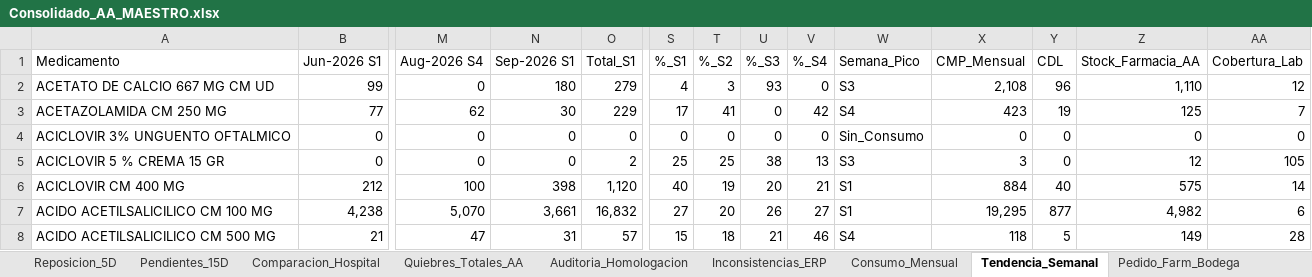
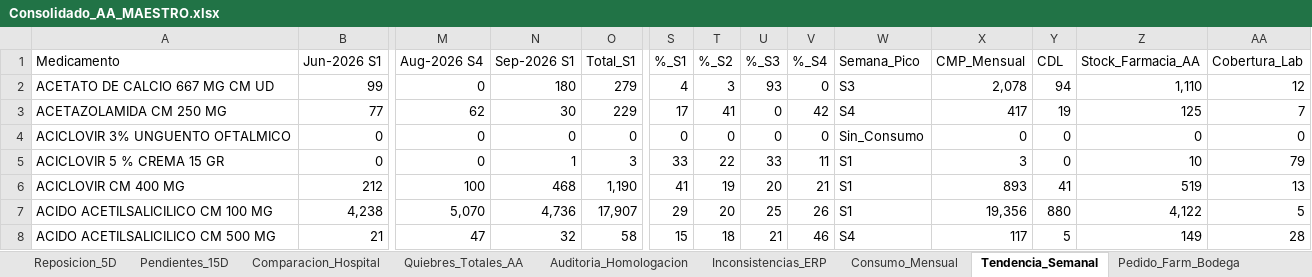
Before and after one commit to danielalfonsocc-rgb/maestro-aa-farmacia, an Excel workbook: Consolidado_AA_MAESTRO.xlsx, sheet Tendencia_Semanal, drawn as a sheet; only a part is shown, gaps mark what is left out; values as stored, in another font and other column widths than the file's, no cell formats; the diff covers the shown part only; the diff names each change by its address in the sheet, - before the commit and + after, or states it on an @@ line.

```diff
--- a/Consolidado_AA_MAESTRO.xlsx (sheet Tendencia_Semanal)
+++ b/Consolidado_AA_MAESTRO.xlsx (sheet Tendencia_Semanal)
-X2 (CMP_Mensual): 2,108
+X2 (CMP_Mensual): 2,078
-Y2 (CDL): 96
+Y2 (CDL): 94
-X3 (CMP_Mensual): 423
+X3 (CMP_Mensual): 417
-N5 (Sep-2026 S1): 0
+N5 (Sep-2026 S1): 1
-O5 (Total_S1): 2
+O5 (Total_S1): 3
-S5 (%_S1): 25
+S5 (%_S1): 33
-T5 (%_S2): 25
+T5 (%_S2): 22
-U5 (%_S3): 38
+U5 (%_S3): 33
-V5 (%_S4): 13
+V5 (%_S4): 11
-W5 (Semana_Pico): S3
+W5 (Semana_Pico): S1
-Z5 (Stock_Farmacia_AA): 12
+Z5 (Stock_Farmacia_AA): 10
-AA5 (Cobertura_Lab): 105
+AA5 (Cobertura_Lab): 79
-N6 (Sep-2026 S1): 398
+N6 (Sep-2026 S1): 468
-O6 (Total_S1): 1,120
+O6 (Total_S1): 1,190
-S6 (%_S1): 40
+S6 (%_S1): 41
-X6 (CMP_Mensual): 884
+X6 (CMP_Mensual): 893
-Y6 (CDL): 40
+Y6 (CDL): 41
-Z6 (Stock_Farmacia_AA): 575
+Z6 (Stock_Farmacia_AA): 519
-AA6 (Cobertura_Lab): 14
+AA6 (Cobertura_Lab): 13
-N7 (Sep-2026 S1): 3,661
+N7 (Sep-2026 S1): 4,736
-O7 (Total_S1): 16,832
+O7 (Total_S1): 17,907
-S7 (%_S1): 27
+S7 (%_S1): 29
-U7 (%_S3): 26
+U7 (%_S3): 25
-V7 (%_S4): 27
+V7 (%_S4): 26
-X7 (CMP_Mensual): 19,295
+X7 (CMP_Mensual): 19,356
-Y7 (CDL): 877
+Y7 (CDL): 880
-Z7 (Stock_Farmacia_AA): 4,982
+Z7 (Stock_Farmacia_AA): 4,122
-AA7 (Cobertura_Lab): 6
+AA7 (Cobertura_Lab): 5
-N8 (Sep-2026 S1): 31
+N8 (Sep-2026 S1): 32
-O8 (Total_S1): 57
+O8 (Total_S1): 58
-X8 (CMP_Mensual): 118
+X8 (CMP_Mensual): 117
```
Also changed, not shown: 1 added row and 1914 edited cells elsewhere in this sheet, sheet Pedido_Farm_Bodega, sheet Pedido_Repos_Bodega, sheet SGLI_Estres, sheet Consumo_Mensual, sheet Stock_AA, sheet Reposicion_5D, 13 more sheets, cell formats, Resumen_Pedidos_AA.xlsx, 1 other file.
